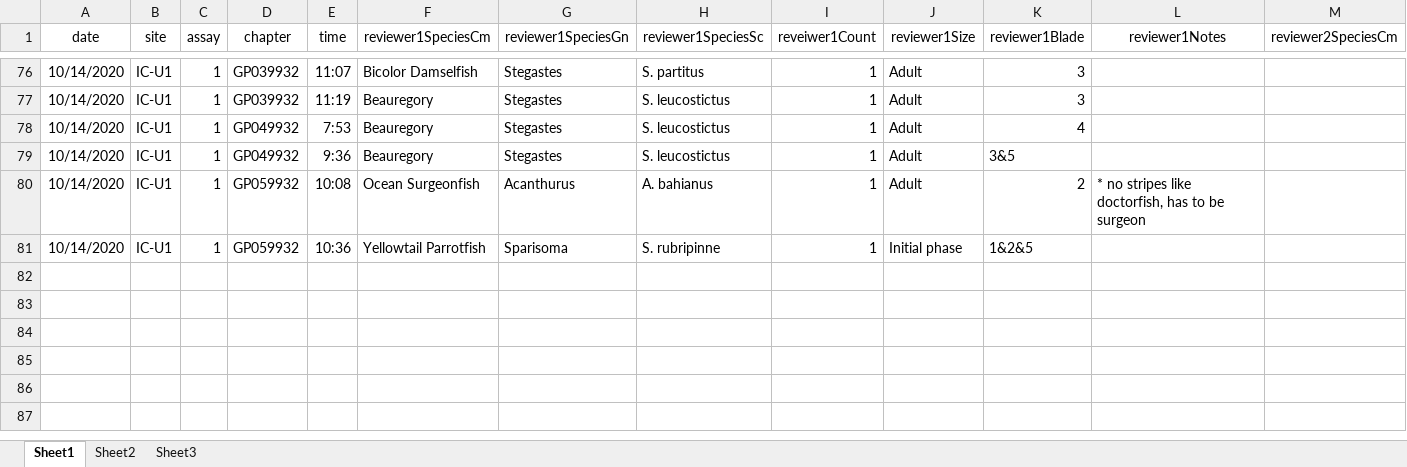
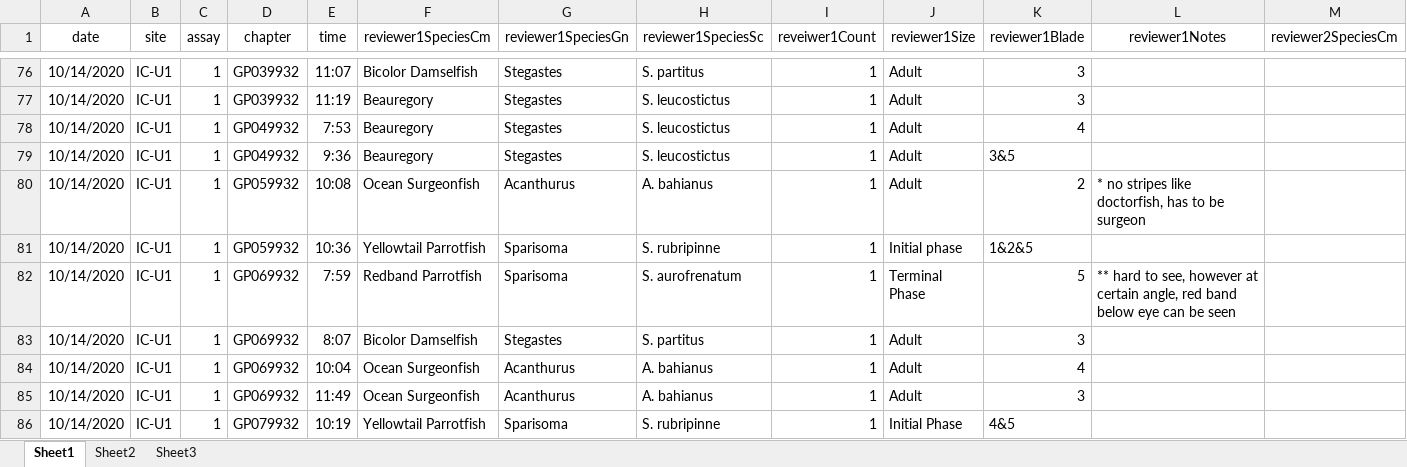
Before and after one commit to icombs2017/photogrammetryNOAA, an Excel workbook: herbivory/data/herbivoryVideoDataSheet.xlsx, sheet Sheet1, drawn as a sheet; only a part is shown, gaps mark what is left out; values as stored, in another font and other column widths than the file's, no borders; rows hold the shown columns only; the diff names each change by its address in the sheet, - before the commit and + after, or states it on an @@ line.

Commit message:
continuation
still goin

```diff
--- a/herbivory/data/herbivoryVideoDataSheet.xlsx (sheet Sheet1)
+++ b/herbivory/data/herbivoryVideoDataSheet.xlsx (sheet Sheet1)
+row 82: 10/14/2020 | IC-U1 | 1 | GP069932 | 7:59 | Redband Parrotfish | Sparisoma | S. aurofrenatum | 1 | Terminal Phase | 5 | ** hard to see, however at certain angle, red band below eye can be seen
+row 83: 10/14/2020 | IC-U1 | 1 | GP069932 | 8:07 | Bicolor Damselfish | Stegastes | S. partitus | 1 | Adult | 3
+row 84: 10/14/2020 | IC-U1 | 1 | GP069932 | 10:04 | Ocean Surgeonfish | Acanthurus | A. bahianus | 1 | Adult | 4
+row 85: 10/14/2020 | IC-U1 | 1 | GP069932 | 11:49 | Ocean Surgeonfish | Acanthurus | A. bahianus | 1 | Adult | 3
+row 86: 10/14/2020 | IC-U1 | 1 | GP079932 | 10:19 | Yellowtail Parrotfish | Sparisoma | S. rubripinne | 1 | Initial Phase | 4&5
```
